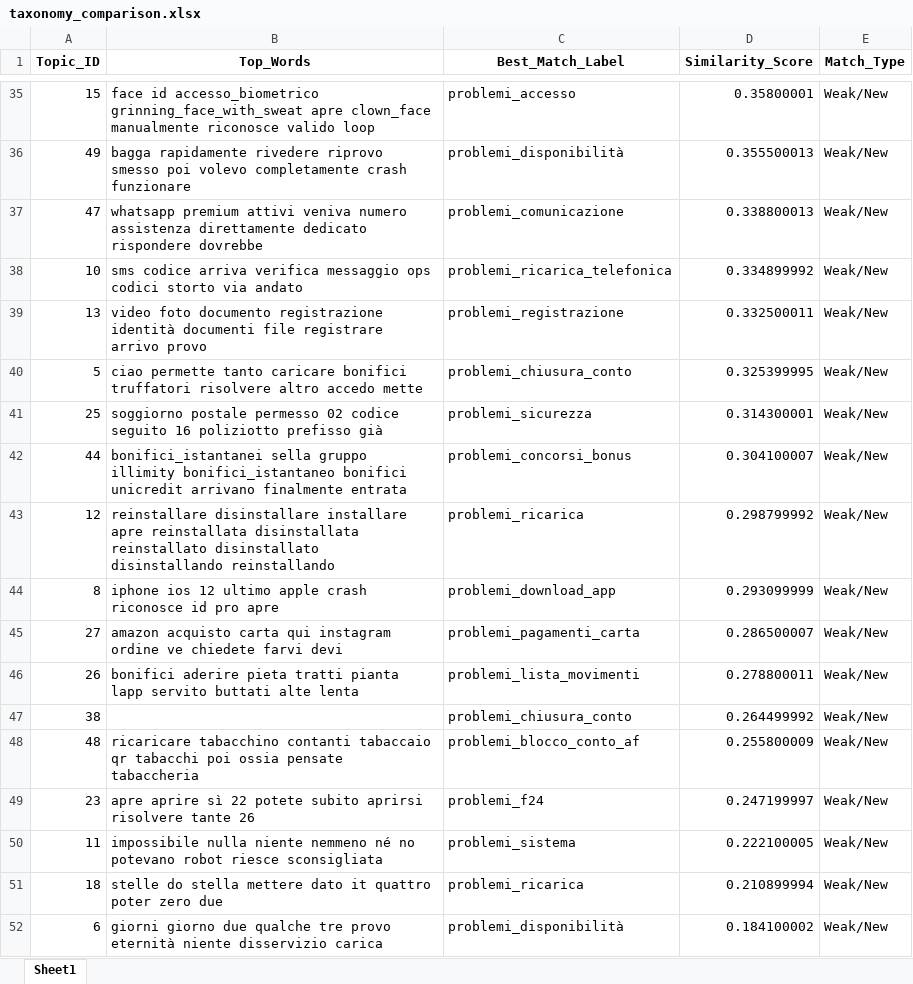
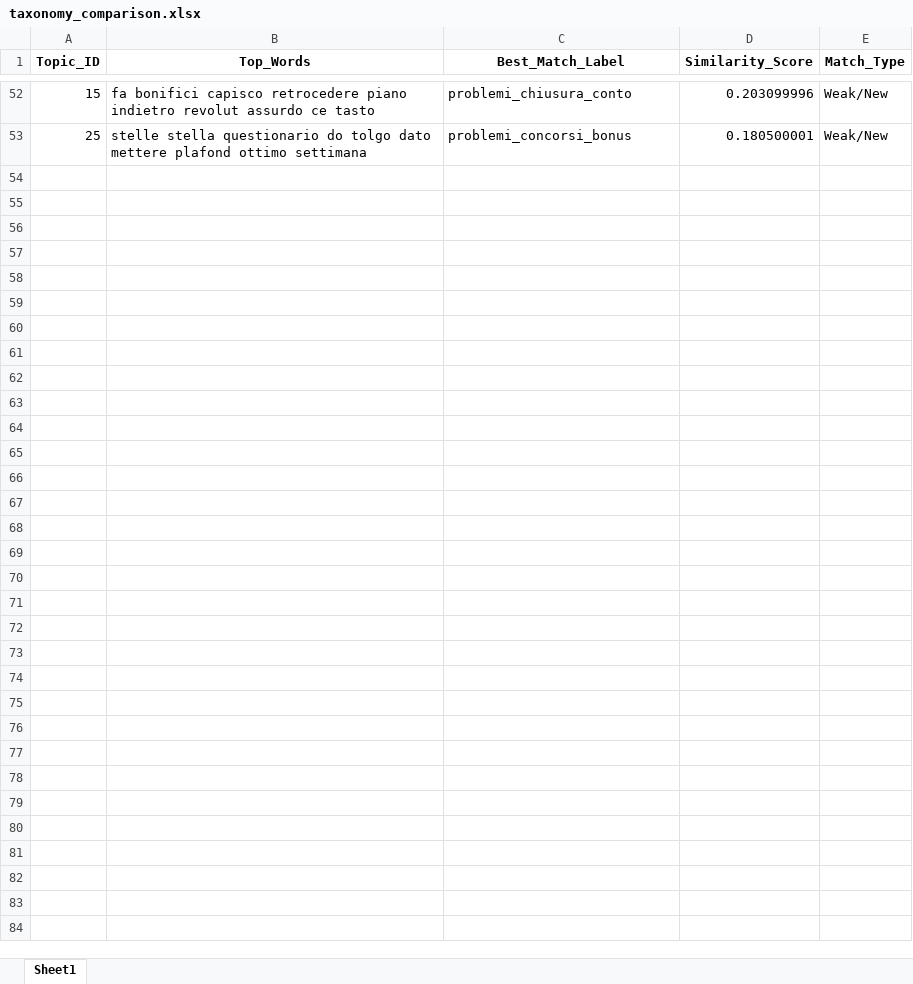
Before and after one commit to adsp-polito/2025-P1-Topic-detection, an Excel workbook: out/taxonomy_comparison.xlsx, sheet Sheet1, drawn as a sheet; only a part is shown, gaps mark what is left out; values as stored, in another font and other column widths than the file's, no borders; removed rows and columns are numbered as before the commit, all else as after; the diff covers the shown part only; the diff names each change by its address in the sheet, - before the commit and + after, or states it on an @@ line.

```diff
--- a/out/taxonomy_comparison.xlsx (sheet Sheet1)
+++ b/out/taxonomy_comparison.xlsx (sheet Sheet1)
-B52 (Top_Words): face id accesso_biometrico grinning_face_with_sweat apre clown_face manualmente riconosce valido loop
+B52 (Top_Words): fa bonifici capisco retrocedere piano indietro revolut assurdo ce tasto
-C52 (Best_Match_Label): problemi_accesso
+C52 (Best_Match_Label): problemi_chiusura_conto
-D52 (Similarity_Score): 0.35800001
+D52 (Similarity_Score): 0.203099996
-row 36: 49 | bagga rapidamente rivedere riprovo smesso poi volevo completamente crash funzionare | problemi_disponibilità | 0.355500013 | Weak/New
-row 37: 47 | whatsapp premium attivi veniva numero assistenza direttamente dedicato rispondere dovrebbe | problemi_comunicazione | 0.338800013 | Weak/New
-row 38: 10 | sms codice arriva verifica messaggio ops codici storto via andato | problemi_ricarica_telefonica | 0.334899992 | Weak/New
-row 39: 13 | video foto documento registrazione identità documenti file registrare arrivo provo | problemi_registrazione | 0.332500011 | Weak/New
-row 40: 5 | ciao permette tanto caricare bonifici truffatori risolvere altro accedo mette | problemi_chiusura_conto | 0.325399995 | Weak/New
-B53 (Top_Words): soggiorno postale permesso 02 codice seguito 16 poliziotto prefisso già
+B53 (Top_Words): stelle stella questionario do tolgo dato mettere plafond ottimo settimana
-C53 (Best_Match_Label): problemi_sicurezza
+C53 (Best_Match_Label): problemi_concorsi_bonus
-D53 (Similarity_Score): 0.314300001
+D53 (Similarity_Score): 0.180500001
-row 42: 44 | bonifici_istantanei sella gruppo illimity bonifici_istantaneo bonifici unicredit arrivano finalmente entrata | problemi_concorsi_bonus | 0.304100007 | Weak/New
-row 43: 12 | reinstallare disinstallare installare apre reinstallata disinstallata reinstallato disinstallato disinstallando reinstallando | problemi_ricarica | 0.298799992 | Weak/New
-row 44: 8 | iphone ios 12 ultimo apple crash riconosce id pro apre | problemi_download_app | 0.293099999 | Weak/New
-row 45: 27 | amazon acquisto carta qui instagram ordine ve chiedete farvi devi | problemi_pagamenti_carta | 0.286500007 | Weak/New
-row 46: 26 | bonifici aderire pieta tratti pianta lapp servito buttati alte lenta | problemi_lista_movimenti | 0.278800011 | Weak/New
-row 47: 38 |  | problemi_chiusura_conto | 0.264499992 | Weak/New
-row 48: 48 | ricaricare tabacchino contanti tabaccaio qr tabacchi poi ossia pensate tabaccheria | problemi_blocco_conto_af | 0.255800009 | Weak/New
-row 49: 23 | apre aprire sì 22 potete subito aprirsi risolvere tante 26 | problemi_f24 | 0.247199997 | Weak/New
-row 50: 11 | impossibile nulla niente nemmeno né no potevano robot riesce sconsigliata | problemi_sistema | 0.222100005 | Weak/New
-row 51: 18 | stelle do stella mettere dato it quattro poter zero due | problemi_ricarica | 0.210899994 | Weak/New
-row 52: 6 | giorni giorno due qualche tre provo eternità niente disservizio carica | problemi_disponibilità | 0.184100002 | Weak/New
```
Also changed, not shown: 41 added rows, 24 removed rows and 31 edited cells elsewhere in this sheet, data/mwe_list.xlsx, out/results_topics.xlsx, 7 other files.
